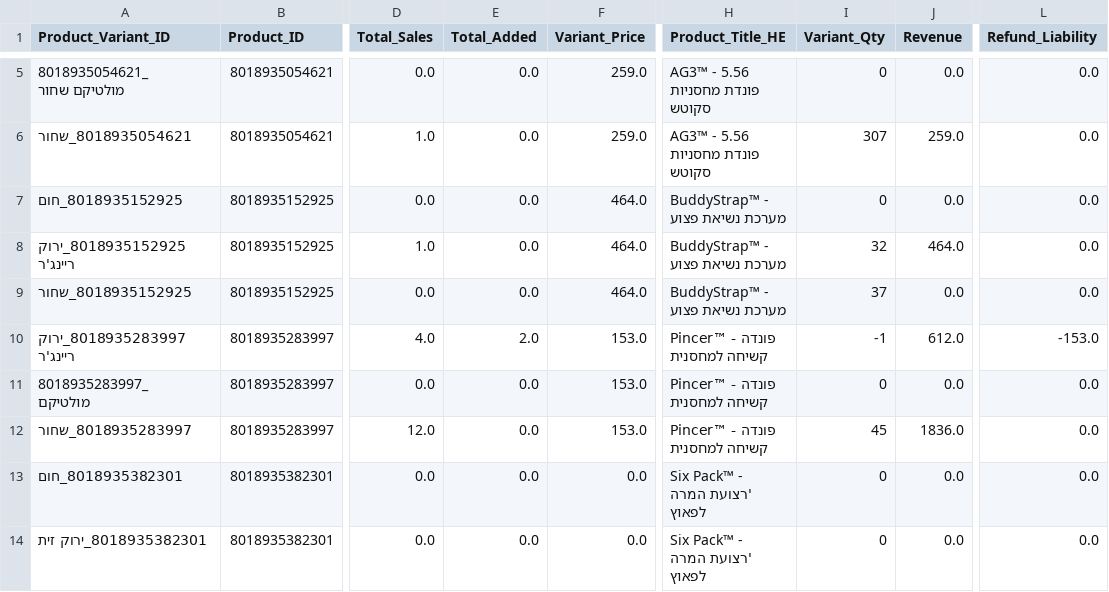
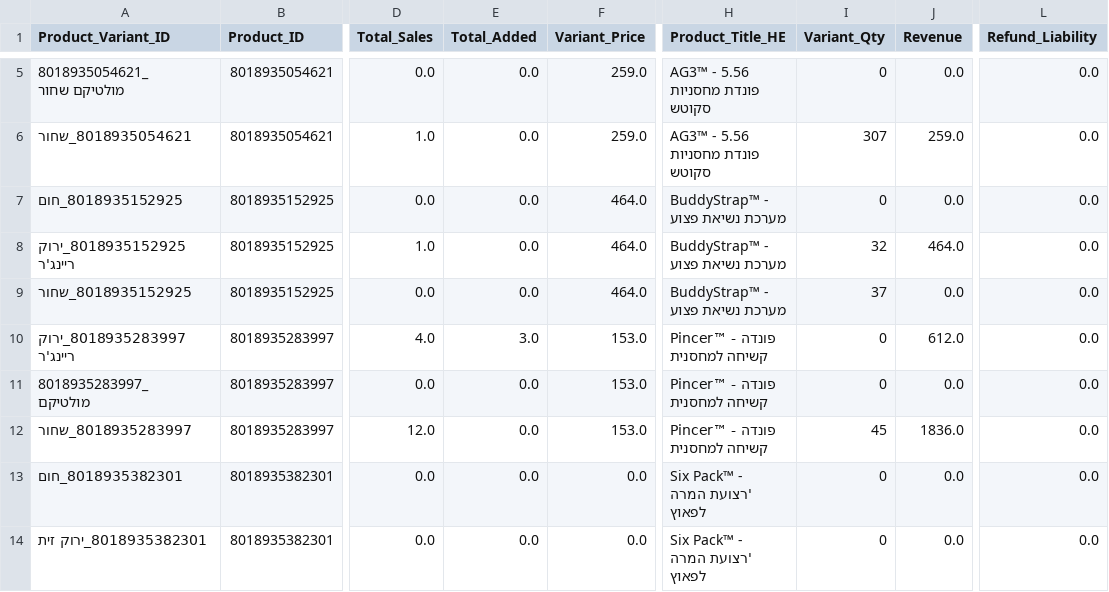
Before and after one commit to bardavidlubovsky/agilite-sales-dashboard, a CSV file: data/inventory_changes_output.csv, drawn as a sheet; only a part is shown, gaps mark what is left out; the diff covers the shown part only; the diff names each change by its address in the sheet, - before the commit and + after, or states it on an @@ line.

```diff
--- a/data/inventory_changes_output.csv
+++ b/data/inventory_changes_output.csv
-E10 (Total_Added): 2.0
+E10 (Total_Added): 3.0
-I10 (Variant_Qty): -1
+I10 (Variant_Qty): 0
-L10 (Refund_Liability): -153.0
+L10 (Refund_Liability): 0.0
```
Also changed, not shown: 36 edited cells elsewhere in this file.
